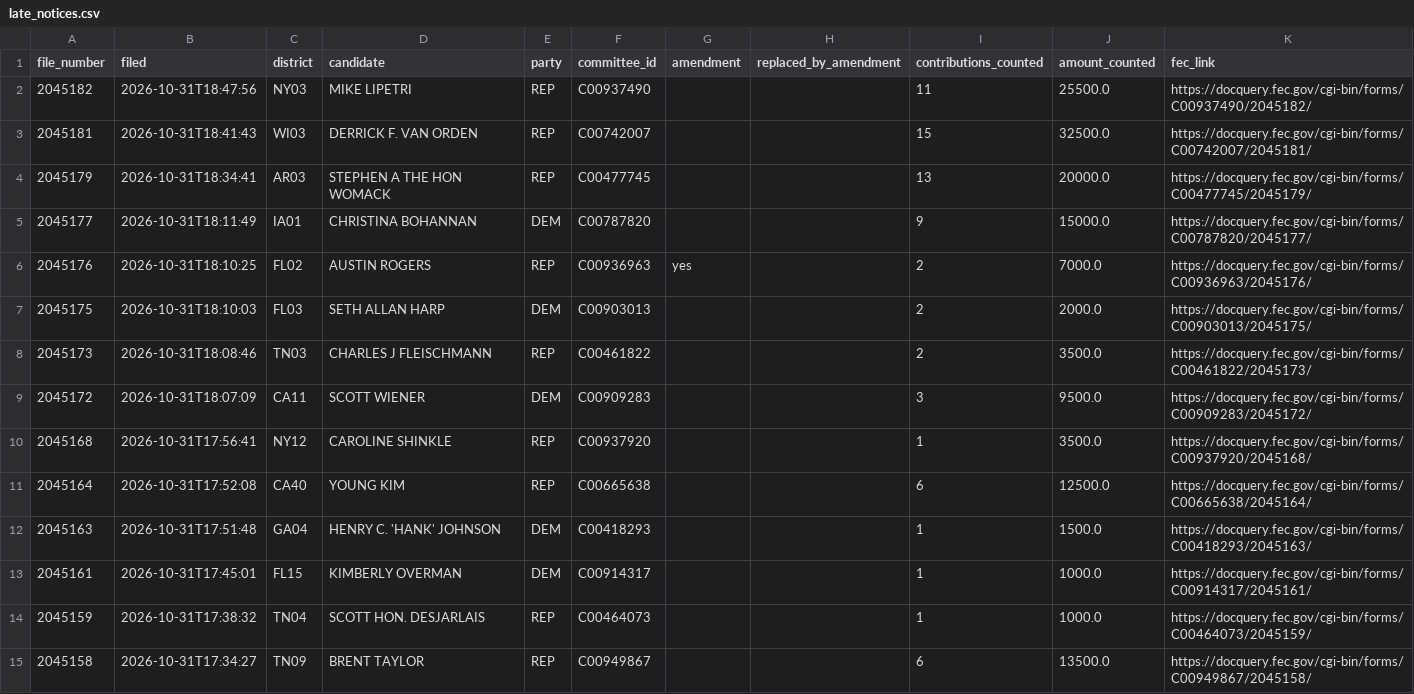
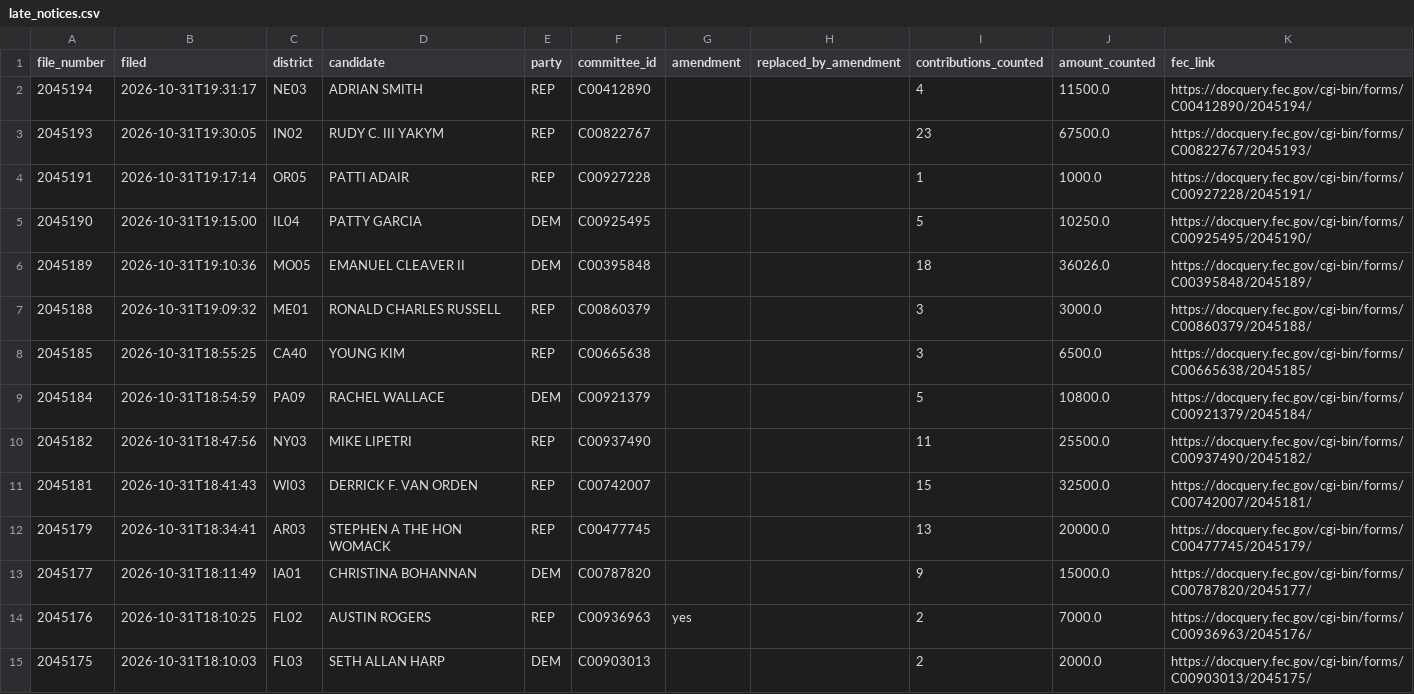
Before and after one commit to ntkutner/house-ie-tracker, a CSV file: docs/late_notices.csv, drawn as a sheet; only a part is shown; the shorter side is filled out with more unchanged rows.

Commit message:
IE data update 2026-10-31 23:53 UTC

```diff
--- a/docs/late_notices.csv
+++ b/docs/late_notices.csv
@@ -1,2 +1,10 @@
 file_number,filed,district,candidate,party,committee_id,amendment,replaced_by_amendment,contributions_counted,amount_counted,fec_link
+2045194,2026-10-31T19:31:17,NE03,ADRIAN SMITH,REP,C00412890,,,4,11500.0,https://docquery.fec.gov/cgi-bin/forms/C00412890/2045194/
+2045193,2026-10-31T19:30:05,IN02,RUDY C. III YAKYM,REP,C00822767,,,23,67500.0,https://docquery.fec.gov/cgi-bin/forms/C00822767/2045193/
+2045191,2026-10-31T19:17:14,OR05,PATTI ADAIR,REP,C00927228,,,1,1000.0,https://docquery.fec.gov/cgi-bin/forms/C00927228/2045191/
+2045190,2026-10-31T19:15:00,IL04,PATTY GARCIA,DEM,C00925495,,,5,10250.0,https://docquery.fec.gov/cgi-bin/forms/C00925495/2045190/
+2045189,2026-10-31T19:10:36,MO05,EMANUEL CLEAVER II,DEM,C00395848,,,18,36026.0,https://docquery.fec.gov/cgi-bin/forms/C00395848/2045189/
+2045188,2026-10-31T19:09:32,ME01,RONALD CHARLES RUSSELL,REP,C00860379,,,3,3000.0,https://docquery.fec.gov/cgi-bin/forms/C00860379/2045188/
+2045185,2026-10-31T18:55:25,CA40,YOUNG KIM,REP,C00665638,,,3,6500.0,https://docquery.fec.gov/cgi-bin/forms/C00665638/2045185/
+2045184,2026-10-31T18:54:59,PA09,RACHEL WALLACE,DEM,C00921379,,,5,10800.0,https://docquery.fec.gov/cgi-bin/forms/C00921379/2045184/
 2045182,2026-10-31T18:47:56,NY03,MIKE LIPETRI,REP,C00937490,,,11,25500.0,https://docquery.fec.gov/cgi-bin/forms/C00937490/2045182/
```
Also changed, not shown: docs/races.csv, 23 other files.
